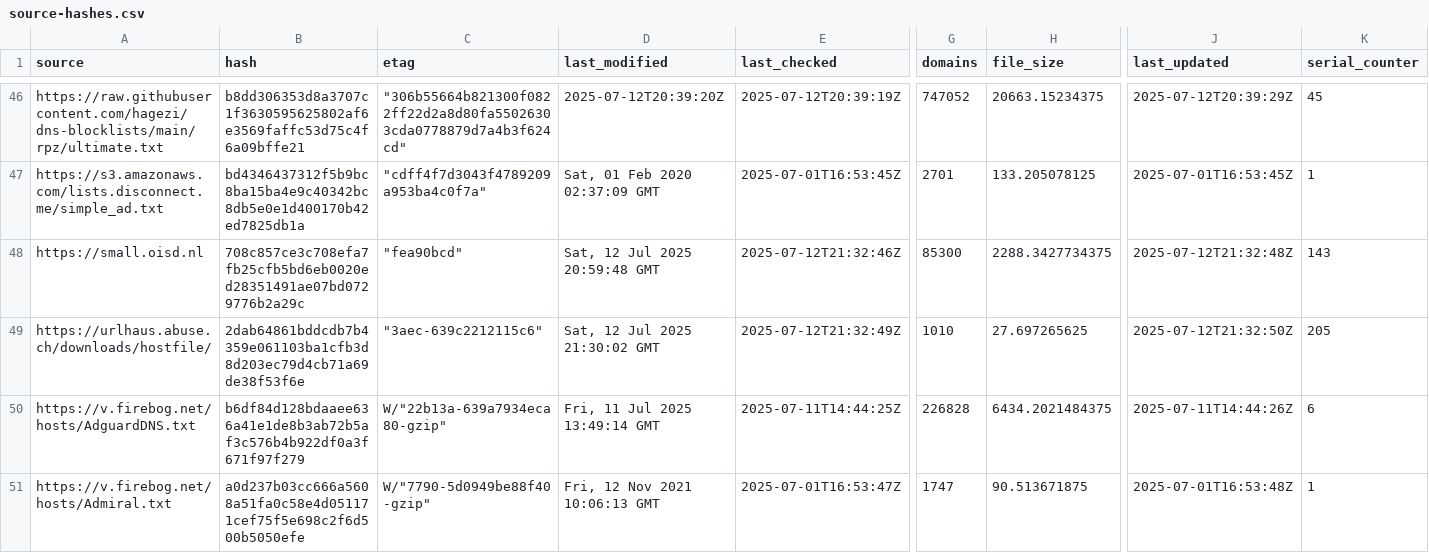
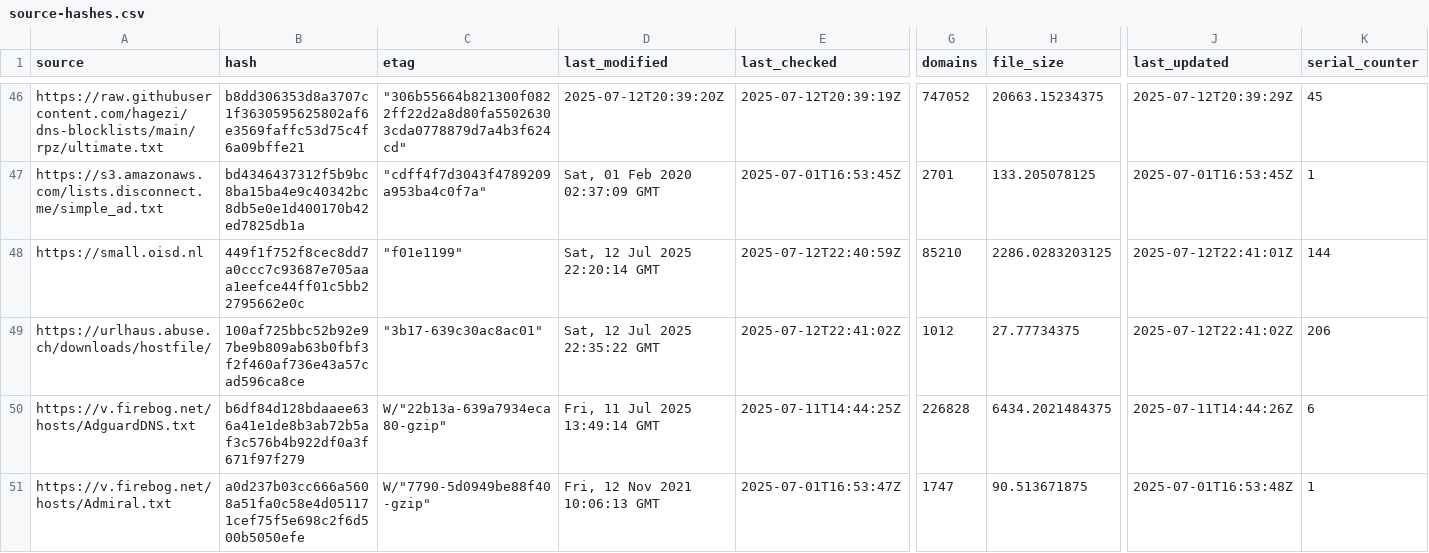
Before and after one commit to ummeegge/RPZ-Blocklists, a CSV file: tools/source-hashes.csv, drawn as a sheet; only a part is shown, gaps mark what is left out; the diff covers the shown part only; the diff names each change by its address in the sheet, - before the commit and + after, or states it on an @@ line.

```diff
--- a/tools/source-hashes.csv
+++ b/tools/source-hashes.csv
-B48 (hash): 708c857ce3c708efa7fb25cfb5bd6eb0020ed28351491ae07bd0729776b2a29c
+B48 (hash): 449f1f752f8cec8dd7a0ccc7c93687e705aaa1eefce44ff01c5bb22795662e0c
-C48 (etag): "fea90bcd"
+C48 (etag): "f01e1199"
-D48 (last_modified): Sat, 12 Jul 2025 20:59:48 GMT
+D48 (last_modified): Sat, 12 Jul 2025 22:20:14 GMT
-E48 (last_checked): 2025-07-12T21:32:46Z
+E48 (last_checked): 2025-07-12T22:40:59Z
-G48 (domains): 85300
+G48 (domains): 85210
-H48 (file_size): 2288.3427734375
+H48 (file_size): 2286.0283203125
-J48 (last_updated): 2025-07-12T21:32:48Z
+J48 (last_updated): 2025-07-12T22:41:01Z
-K48 (serial_counter): 143
+K48 (serial_counter): 144
-B49 (hash): 2dab64861bddcdb7b4359e061103ba1cfb3d8d203ec79d4cb71a69de38f53f6e
+B49 (hash): 100af725bbc52b92e97be9b809ab63b0fbf3f2f460af736e43a57cad596ca8ce
-C49 (etag): "3aec-639c2212115c6"
+C49 (etag): "3b17-639c30ac8ac01"
-D49 (last_modified): Sat, 12 Jul 2025 21:30:02 GMT
+D49 (last_modified): Sat, 12 Jul 2025 22:35:22 GMT
-E49 (last_checked): 2025-07-12T21:32:49Z
+E49 (last_checked): 2025-07-12T22:41:02Z
-G49 (domains): 1010
+G49 (domains): 1012
-H49 (file_size): 27.697265625
+H49 (file_size): 27.77734375
-J49 (last_updated): 2025-07-12T21:32:50Z
+J49 (last_updated): 2025-07-12T22:41:02Z
-K49 (serial_counter): 205
+K49 (serial_counter): 206
```
Also changed, not shown: 24 edited cells elsewhere in this file, 6 other files.
